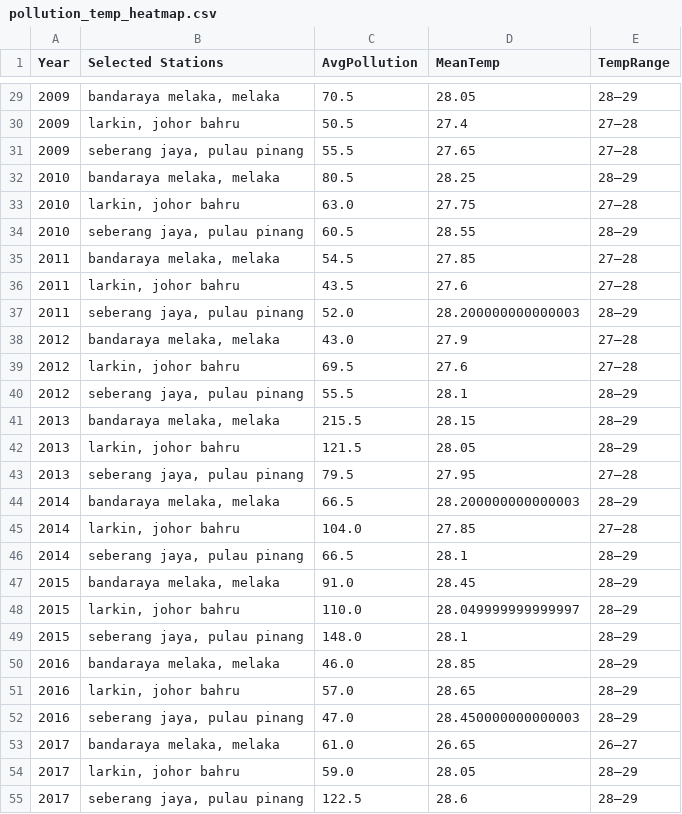
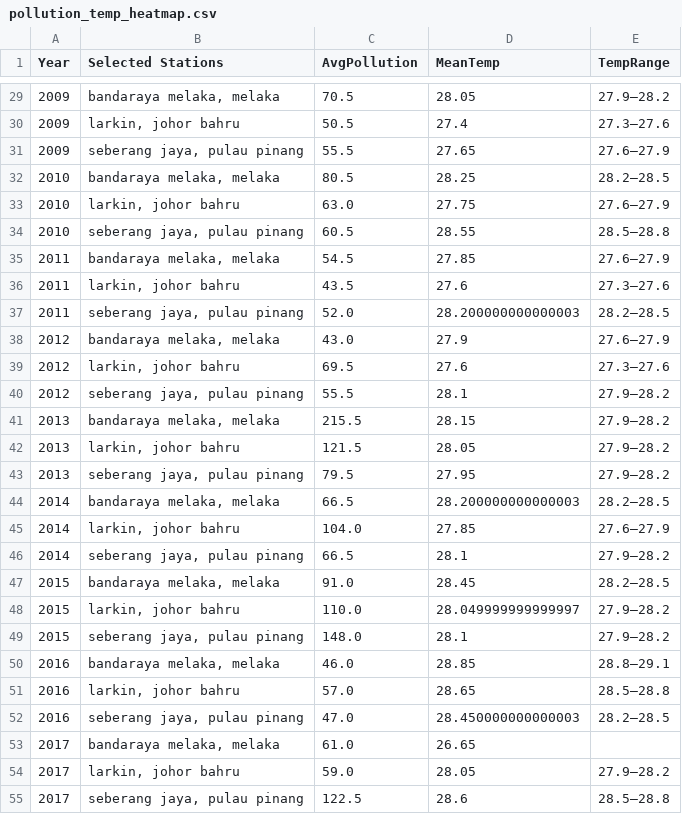
Before and after one commit to Xuannn28/FIT3179-Data-VIsualization-2, a CSV file: data/pollution_temp_heatmap.csv, drawn as a sheet; only a part is shown, gaps mark what is left out; the diff covers the shown part only.

```diff
--- a/data/pollution_temp_heatmap.csv
+++ b/data/pollution_temp_heatmap.csv
@@ -29,27 +29,27 @@ Year,Selected Stations,AvgPollution,MeanTemp,TempRange
-2009,"bandaraya melaka, melaka",70.5,28.05,28–29
-2009,"larkin, johor bahru",50.5,27.4,27–28
-2009,"seberang jaya, pulau pinang",55.5,27.65,27–28
-2010,"bandaraya melaka, melaka",80.5,28.25,28–29
-2010,"larkin, johor bahru",63.0,27.75,27–28
-2010,"seberang jaya, pulau pinang",60.5,28.55,28–29
-2011,"bandaraya melaka, melaka",54.5,27.85,27–28
-2011,"larkin, johor bahru",43.5,27.6,27–28
-2011,"seberang jaya, pulau pinang",52.0,28.200000000000003,28–29
-2012,"bandaraya melaka, melaka",43.0,27.9,27–28
-2012,"larkin, johor bahru",69.5,27.6,27–28
-2012,"seberang jaya, pulau pinang",55.5,28.1,28–29
-2013,"bandaraya melaka, melaka",215.5,28.15,28–29
-2013,"larkin, johor bahru",121.5,28.05,28–29
-2013,"seberang jaya, pulau pinang",79.5,27.95,27–28
-2014,"bandaraya melaka, melaka",66.5,28.200000000000003,28–29
-2014,"larkin, johor bahru",104.0,27.85,27–28
-2014,"seberang jaya, pulau pinang",66.5,28.1,28–29
-2015,"bandaraya melaka, melaka",91.0,28.45,28–29
-2015,"larkin, johor bahru",110.0,28.049999999999997,28–29
-2015,"seberang jaya, pulau pinang",148.0,28.1,28–29
-2016,"bandaraya melaka, melaka",46.0,28.85,28–29
-2016,"larkin, johor bahru",57.0,28.65,28–29
-2016,"seberang jaya, pulau pinang",47.0,28.450000000000003,28–29
-2017,"bandaraya melaka, melaka",61.0,26.65,26–27
-2017,"larkin, johor bahru",59.0,28.05,28–29
-2017,"seberang jaya, pulau pinang",122.5,28.6,28–29
+2009,"bandaraya melaka, melaka",70.5,28.05,27.9–28.2
+2009,"larkin, johor bahru",50.5,27.4,27.3–27.6
+2009,"seberang jaya, pulau pinang",55.5,27.65,27.6–27.9
+2010,"bandaraya melaka, melaka",80.5,28.25,28.2–28.5
+2010,"larkin, johor bahru",63.0,27.75,27.6–27.9
+2010,"seberang jaya, pulau pinang",60.5,28.55,28.5–28.8
+2011,"bandaraya melaka, melaka",54.5,27.85,27.6–27.9
+2011,"larkin, johor bahru",43.5,27.6,27.3–27.6
+2011,"seberang jaya, pulau pinang",52.0,28.200000000000003,28.2–28.5
+2012,"bandaraya melaka, melaka",43.0,27.9,27.6–27.9
+2012,"larkin, johor bahru",69.5,27.6,27.3–27.6
+2012,"seberang jaya, pulau pinang",55.5,28.1,27.9–28.2
+2013,"bandaraya melaka, melaka",215.5,28.15,27.9–28.2
+2013,"larkin, johor bahru",121.5,28.05,27.9–28.2
+2013,"seberang jaya, pulau pinang",79.5,27.95,27.9–28.2
+2014,"bandaraya melaka, melaka",66.5,28.200000000000003,28.2–28.5
+2014,"larkin, johor bahru",104.0,27.85,27.6–27.9
+2014,"seberang jaya, pulau pinang",66.5,28.1,27.9–28.2
+2015,"bandaraya melaka, melaka",91.0,28.45,28.2–28.5
+2015,"larkin, johor bahru",110.0,28.049999999999997,27.9–28.2
+2015,"seberang jaya, pulau pinang",148.0,28.1,27.9–28.2
+2016,"bandaraya melaka, melaka",46.0,28.85,28.8–29.1
+2016,"larkin, johor bahru",57.0,28.65,28.5–28.8
+2016,"seberang jaya, pulau pinang",47.0,28.450000000000003,28.2–28.5
+2017,"bandaraya melaka, melaka",61.0,26.65,
+2017,"larkin, johor bahru",59.0,28.05,27.9–28.2
+2017,"seberang jaya, pulau pinang",122.5,28.6,28.5–28.8
```
Also changed, not shown: 36 edited cells elsewhere in this file, 2 other files.
